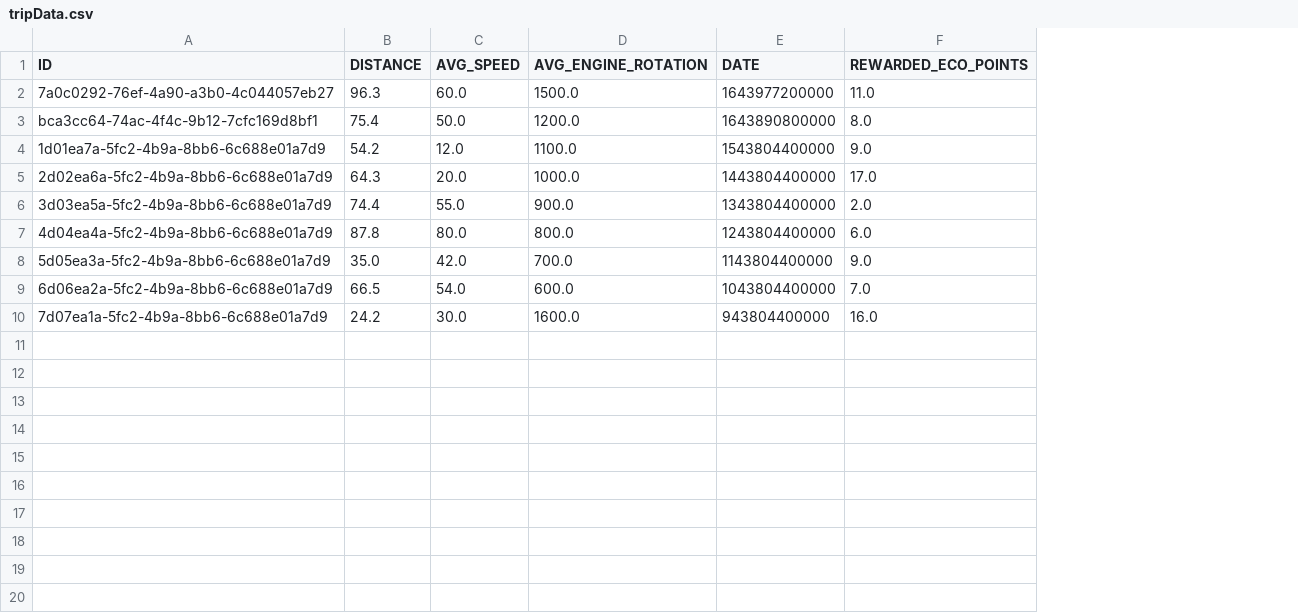
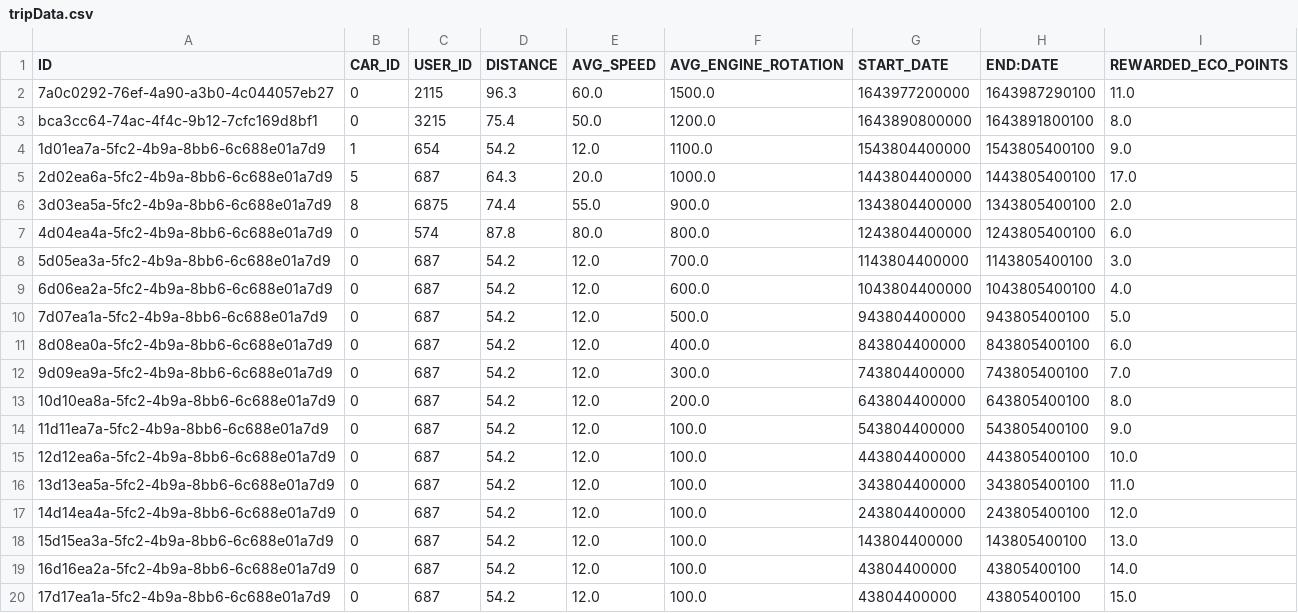
Before and after one commit to 2324-4bhif-syp/2324-4bhif-syp-project-ecopoints, a CSV file: ecopoints/app/src/main/assets/tripData.csv, drawn as a sheet; addresses are those after the commit; the diff names each change by its address in the sheet, - before the commit and + after, or states it on an @@ line.

Commit message:
244bep-56 | fix: richitge Attribute für Trip erstellt und ganze db aktualisiert

```diff
--- a/ecopoints/app/src/main/assets/tripData.csv
+++ b/ecopoints/app/src/main/assets/tripData.csv
+column B (CAR_ID), rows 2-10: 0 | 0 | 1 | 5 | 8 | 0 | 0 | 0 | 0
+column C (USER_ID), rows 2-10: 2115 | 3215 | 654 | 687 | 6875 | 574 | 687 | 687 | 687
+column H (END:DATE), rows 2-10: 1643987290100 | 1643891800100 | 1543805400100 | 1443805400100 | 1343805400100 | 1243805400100 | 1143805400100 | 1043805400100 | 943805400100
-G1: DATE
+G1: START_DATE
-D8 (DISTANCE): 35.0
+D8 (DISTANCE): 54.2
-E8 (AVG_SPEED): 42.0
+E8 (AVG_SPEED): 12.0
-I8 (REWARDED_ECO_POINTS): 9.0
+I8 (REWARDED_ECO_POINTS): 3.0
-D9 (DISTANCE): 66.5
+D9 (DISTANCE): 54.2
-E9 (AVG_SPEED): 54.0
+E9 (AVG_SPEED): 12.0
-I9 (REWARDED_ECO_POINTS): 7.0
+I9 (REWARDED_ECO_POINTS): 4.0
-D10 (DISTANCE): 24.2
+D10 (DISTANCE): 54.2
-E10 (AVG_SPEED): 30.0
+E10 (AVG_SPEED): 12.0
-F10 (AVG_ENGINE_ROTATION): 1600.0
+F10 (AVG_ENGINE_ROTATION): 500.0
-I10 (REWARDED_ECO_POINTS): 16.0
+I10 (REWARDED_ECO_POINTS): 5.0
+row 11: 8d08ea0a-5fc2-4b9a-8bb6-6c688e01a7d9 | 0 | 687 | 54.2 | 12.0 | 400.0 | 843804400000 | 843805400100 | 6.0
+row 12: 9d09ea9a-5fc2-4b9a-8bb6-6c688e01a7d9 | 0 | 687 | 54.2 | 12.0 | 300.0 | 743804400000 | 743805400100 | 7.0
+row 13: 10d10ea8a-5fc2-4b9a-8bb6-6c688e01a7d9 | 0 | 687 | 54.2 | 12.0 | 200.0 | 643804400000 | 643805400100 | 8.0
+row 14: 11d11ea7a-5fc2-4b9a-8bb6-6c688e01a7d9 | 0 | 687 | 54.2 | 12.0 | 100.0 | 543804400000 | 543805400100 | 9.0
+row 15: 12d12ea6a-5fc2-4b9a-8bb6-6c688e01a7d9 | 0 | 687 | 54.2 | 12.0 | 100.0 | 443804400000 | 443805400100 | 10.0
+row 16: 13d13ea5a-5fc2-4b9a-8bb6-6c688e01a7d9 | 0 | 687 | 54.2 | 12.0 | 100.0 | 343804400000 | 343805400100 | 11.0
+row 17: 14d14ea4a-5fc2-4b9a-8bb6-6c688e01a7d9 | 0 | 687 | 54.2 | 12.0 | 100.0 | 243804400000 | 243805400100 | 12.0
+row 18: 15d15ea3a-5fc2-4b9a-8bb6-6c688e01a7d9 | 0 | 687 | 54.2 | 12.0 | 100.0 | 143804400000 | 143805400100 | 13.0
+row 19: 16d16ea2a-5fc2-4b9a-8bb6-6c688e01a7d9 | 0 | 687 | 54.2 | 12.0 | 100.0 | 43804400000 | 43805400100 | 14.0
+row 20: 17d17ea1a-5fc2-4b9a-8bb6-6c688e01a7d9 | 0 | 687 | 54.2 | 12.0 | 100.0 | 43804400000 | 43805400100 | 15.0
```
Also changed, not shown: 5 other files.
